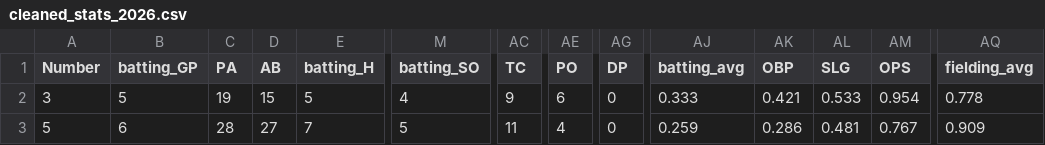
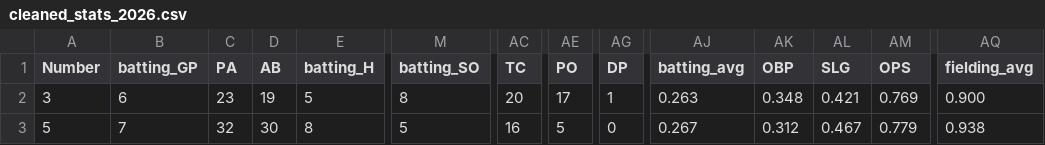
Before and after one commit to jackpuncochar/hamelhawks, a CSV file: cleaned_stats_2026.csv, drawn as a sheet; only a part is shown, gaps mark what is left out; the diff covers the shown part only; the diff names each change by its address in the sheet, - before the commit and + after, or states it on an @@ line.

Commit message:
update standings, results and stats

```diff
--- a/cleaned_stats_2026.csv
+++ b/cleaned_stats_2026.csv
-B2 (batting_GP): 5
+B2 (batting_GP): 6
-C2 (PA): 19
+C2 (PA): 23
-D2 (AB): 15
+D2 (AB): 19
-M2 (batting_SO): 4
+M2 (batting_SO): 8
-AC2 (TC): 9
+AC2 (TC): 20
-AE2 (PO): 6
+AE2 (PO): 17
-AG2 (DP): 0
+AG2 (DP): 1
-AJ2 (batting_avg): 0.333
+AJ2 (batting_avg): 0.263
-AK2 (OBP): 0.421
+AK2 (OBP): 0.348
-AL2 (SLG): 0.533
+AL2 (SLG): 0.421
-AM2 (OPS): 0.954
+AM2 (OPS): 0.769
-AQ2 (fielding_avg): 0.778
+AQ2 (fielding_avg): 0.900
-B3 (batting_GP): 6
+B3 (batting_GP): 7
-C3 (PA): 28
+C3 (PA): 32
-D3 (AB): 27
+D3 (AB): 30
-E3 (batting_H): 7
+E3 (batting_H): 8
-AC3 (TC): 11
+AC3 (TC): 16
-AE3 (PO): 4
+AE3 (PO): 5
-AJ3 (batting_avg): 0.259
+AJ3 (batting_avg): 0.267
-AK3 (OBP): 0.286
+AK3 (OBP): 0.312
-AL3 (SLG): 0.481
+AL3 (SLG): 0.467
-AM3 (OPS): 0.767
+AM3 (OPS): 0.779
-AQ3 (fielding_avg): 0.909
+AQ3 (fielding_avg): 0.938
```
Also changed, not shown: 1 added row and 111 edited cells elsewhere in this file, 2 other files.
